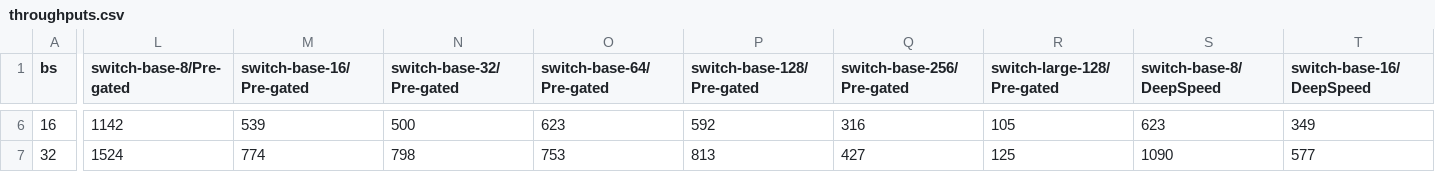
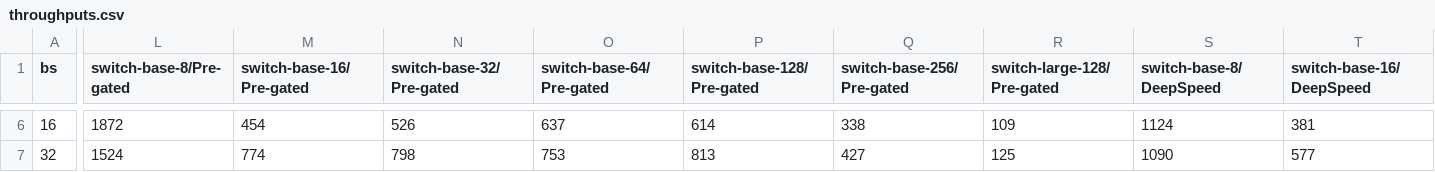
Before and after one commit to kaleid-liner/FasterTransformer, a CSV file: performance_data/throughputs.csv, drawn as a sheet; only a part is shown, gaps mark what is left out; the diff covers the shown part only; the diff names each change by its address in the sheet, - before the commit and + after, or states it on an @@ line.

```diff
--- a/performance_data/throughputs.csv
+++ b/performance_data/throughputs.csv
-L6 (switch-base-8/Pre-gated): 1142
+L6 (switch-base-8/Pre-gated): 1872
-M6 (switch-base-16/Pre-gated): 539
+M6 (switch-base-16/Pre-gated): 454
-N6 (switch-base-32/Pre-gated): 500
+N6 (switch-base-32/Pre-gated): 526
-O6 (switch-base-64/Pre-gated): 623
+O6 (switch-base-64/Pre-gated): 637
-P6 (switch-base-128/Pre-gated): 592
+P6 (switch-base-128/Pre-gated): 614
-Q6 (switch-base-256/Pre-gated): 316
+Q6 (switch-base-256/Pre-gated): 338
-R6 (switch-large-128/Pre-gated): 105
+R6 (switch-large-128/Pre-gated): 109
-S6 (switch-base-8/DeepSpeed): 623
+S6 (switch-base-8/DeepSpeed): 1124
-T6 (switch-base-16/DeepSpeed): 349
+T6 (switch-base-16/DeepSpeed): 381
```
Also changed, not shown: 61 edited cells elsewhere in this file, performance_data/block_lats.csv.
